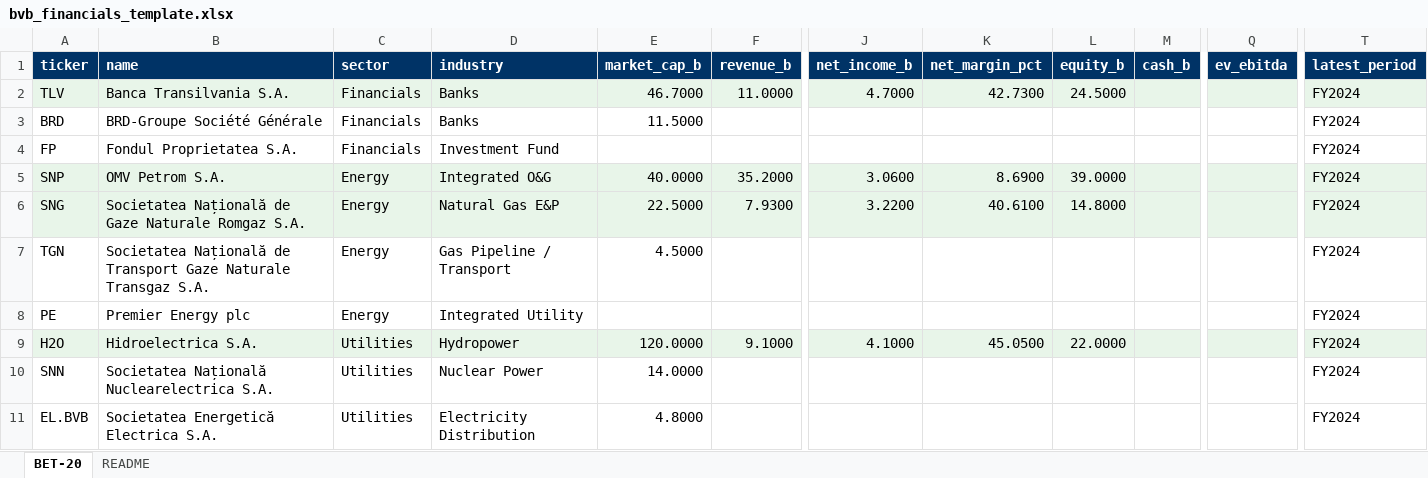
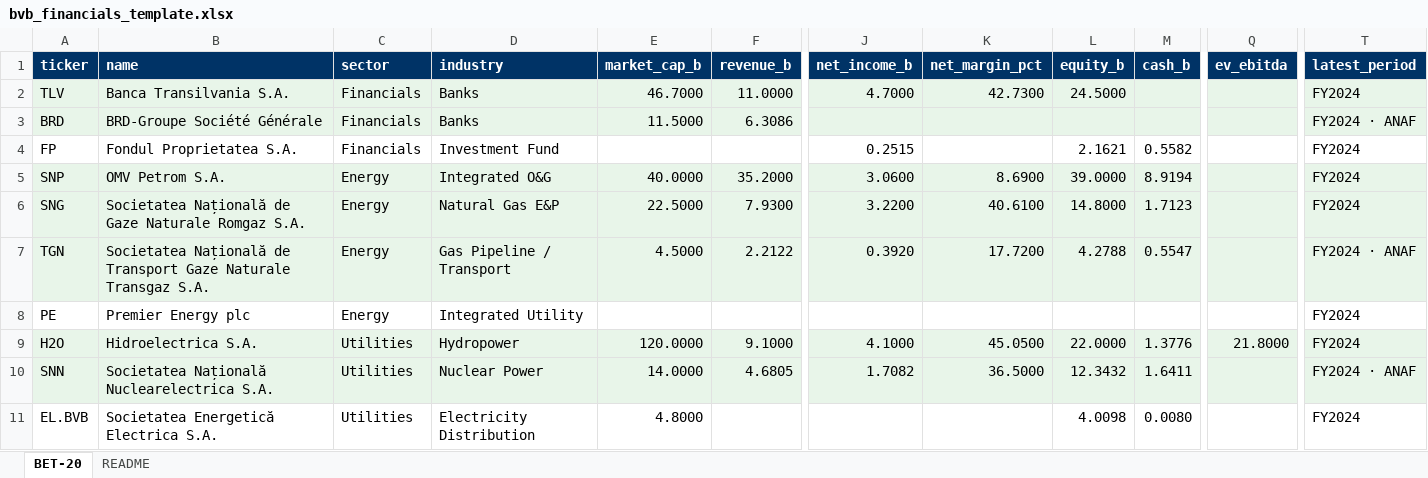
Before and after one commit to AlexDC100/cfo-ai.io, an Excel workbook: public/templates/bvb_financials_template.xlsx, sheet BET-20, drawn as a sheet; only a part is shown, gaps mark what is left out; values as stored, in another font and other column widths than the file's, no borders; the diff covers the shown part only; the diff names each change by its address in the sheet, - before the commit and + after, or states it on an @@ line.

```diff
--- a/public/templates/bvb_financials_template.xlsx (sheet BET-20)
+++ b/public/templates/bvb_financials_template.xlsx (sheet BET-20)
-A3:T3 fill: none
+A3:T3 fill: #E8F5E9
-F3 (revenue_b): (empty)
+F3 (revenue_b): 6.3086
-T3 (latest_period): FY2024
+T3 (latest_period): FY2024 · ANAF
-J4 (net_income_b): (empty)
+J4 (net_income_b): 0.2515
-L4 (equity_b): (empty)
+L4 (equity_b): 2.1621
-M4 (cash_b): (empty)
+M4 (cash_b): 0.5582
-M5 (cash_b): (empty)
+M5 (cash_b): 8.9194
-M6 (cash_b): (empty)
+M6 (cash_b): 1.7123
-A7:T7 fill: none
+A7:T7 fill: #E8F5E9
-F7 (revenue_b): (empty)
+F7 (revenue_b): 2.2122
-J7 (net_income_b): (empty)
+J7 (net_income_b): 0.3920
-K7 (net_margin_pct): (empty)
+K7 (net_margin_pct): 17.7200
-L7 (equity_b): (empty)
+L7 (equity_b): 4.2788
-M7 (cash_b): (empty)
+M7 (cash_b): 0.5547
-T7 (latest_period): FY2024
+T7 (latest_period): FY2024 · ANAF
-M9 (cash_b): (empty)
+M9 (cash_b): 1.3776
-Q9 (ev_ebitda): (empty)
+Q9 (ev_ebitda): 21.8000
-A10:T10 fill: none
+A10:T10 fill: #E8F5E9
-F10 (revenue_b): (empty)
+F10 (revenue_b): 4.6805
-J10 (net_income_b): (empty)
+J10 (net_income_b): 1.7082
-K10 (net_margin_pct): (empty)
+K10 (net_margin_pct): 36.5000
-L10 (equity_b): (empty)
+L10 (equity_b): 12.3432
-M10 (cash_b): (empty)
+M10 (cash_b): 1.6411
-T10 (latest_period): FY2024
+T10 (latest_period): FY2024 · ANAF
-L11 (equity_b): (empty)
+L11 (equity_b): 4.0098
-M11 (cash_b): (empty)
+M11 (cash_b): 0.0080
```
Also changed, not shown: 68 added rows, 28 edited cells and cell formats elsewhere in this sheet, sheet README, public/templates/cfo_ai_upload_template.xlsx, 3 other files.
